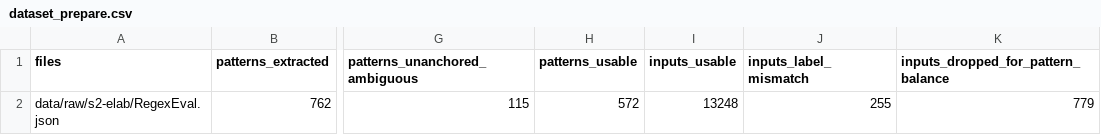
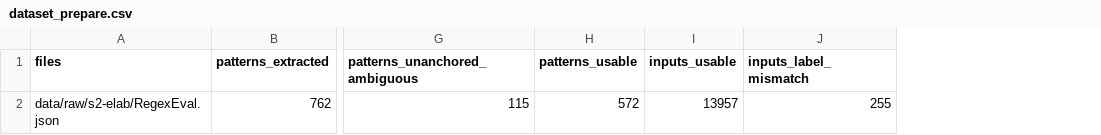
Before and after one commit to IlianK/smart-regex, a CSV file: reports/data/dataset_prepare.csv, drawn as a sheet; only a part is shown, gaps mark what is left out; the diff names each change by its address in the sheet, - before the commit and + after, or states it on an @@ line.

```diff
--- a/reports/data/dataset_prepare.csv
+++ b/reports/data/dataset_prepare.csv
-column K, rows 1-2: inputs_dropped_for_pattern_balance | 779
-I2 (inputs_usable): 13248
+I2 (inputs_usable): 13957
```
Also changed, not shown: 8 other files.
